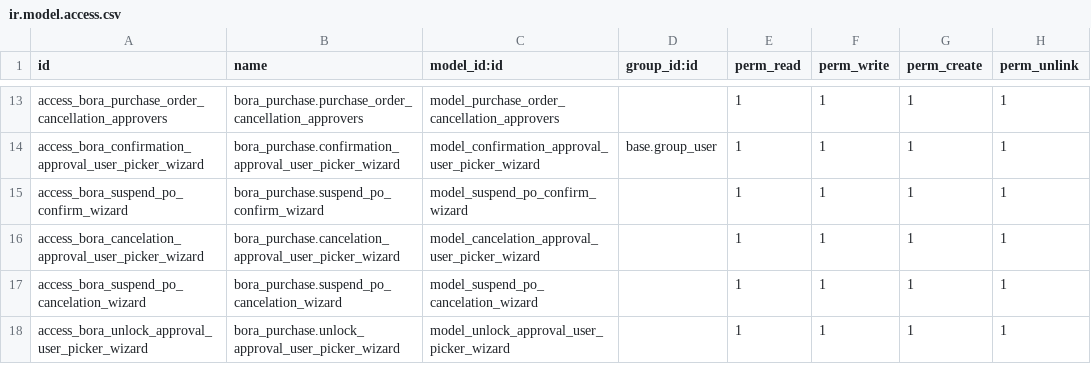
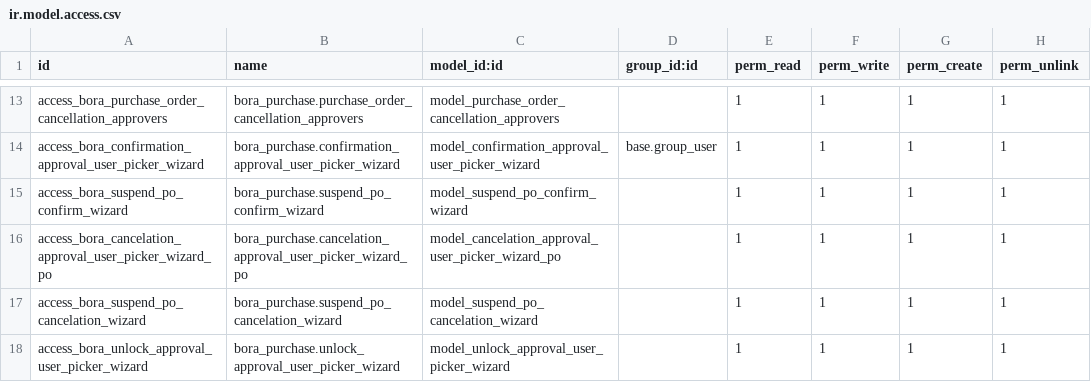
Before and after one commit to Bora-Multicorp/OdooERP, a CSV file: bora_purchase/security/ir.model.access.csv, drawn as a sheet; only a part is shown, gaps mark what is left out.

```diff
--- a/bora_purchase/security/ir.model.access.csv
+++ b/bora_purchase/security/ir.model.access.csv
@@ -15,3 +15,3 @@ access_bora_confirmation_approval_user_picker_wizard,bora_purchase.confirmation_
 access_bora_suspend_po_confirm_wizard,bora_purchase.suspend_po_confirm_wizard,model_suspend_po_confirm_wizard,,1,1,1,1
-access_bora_cancelation_approval_user_picker_wizard,bora_purchase.cancelation_approval_user_picker_wizard,model_cancelation_approval_user_picker_wizard,,1,1,1,1
+access_bora_cancelation_approval_user_picker_wizard_po,bora_purchase.cancelation_approval_user_picker_wizard_po,model_cancelation_approval_user_picker_wizard_po,,1,1,1,1
 access_bora_suspend_po_cancelation_wizard,bora_purchase.suspend_po_cancelation_wizard,model_suspend_po_cancelation_wizard,,1,1,1,1
```
Also changed, not shown: 2 other files.
